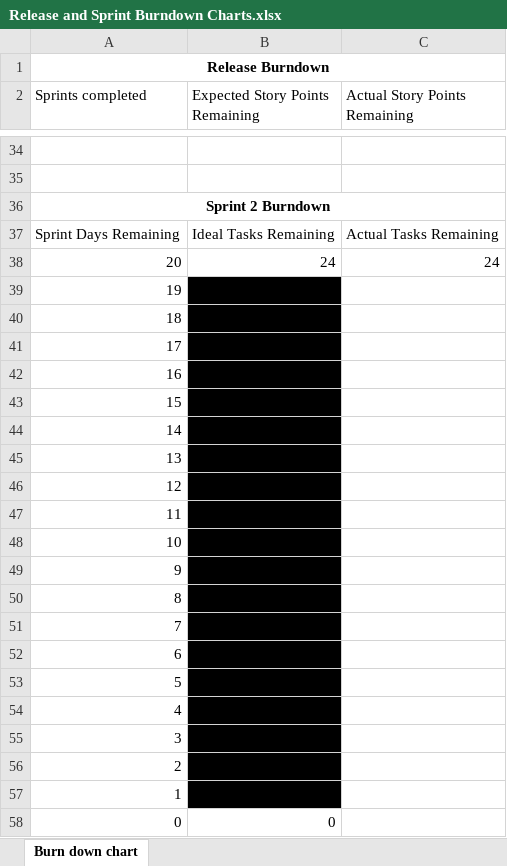
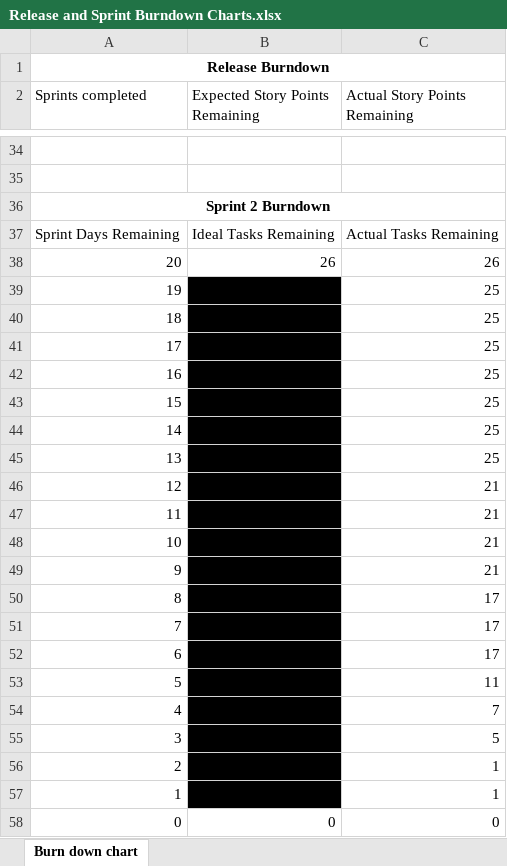
Before and after one commit to Azsorlex26/IFB299-Vroom-x3-Car-Rentals, an Excel workbook: Release and Sprint Burndown Charts.xlsx, sheet Burn down chart, drawn as a sheet; only a part is shown, gaps mark what is left out; values as stored, in another font and other column widths than the file's, no borders; charts and pictures not drawn; the diff covers the shown part only; the diff names each change by its address in the sheet, - before the commit and + after, or states it on an @@ line.

Commit message:
Updated Team Documents
Corrected page numbers on plan and finished burndown charts

```diff
--- a/Release and Sprint Burndown Charts.xlsx (sheet Burn down chart)
+++ b/Release and Sprint Burndown Charts.xlsx (sheet Burn down chart)
-B38 (Expected Story Points Remaining): 24
+B38 (Expected Story Points Remaining): 26
-C38 (Actual Story Points Remaining): 24
+C38 (Actual Story Points Remaining): 26
-C39:C45 (Actual Story Points Remaining): (empty)
+C39:C45 (Actual Story Points Remaining): 25
-C46:C49 (Actual Story Points Remaining): (empty)
+C46:C49 (Actual Story Points Remaining): 21
-C50:C52 (Actual Story Points Remaining): (empty)
+C50:C52 (Actual Story Points Remaining): 17
-C53 (Actual Story Points Remaining): (empty)
+C53 (Actual Story Points Remaining): 11
-C54 (Actual Story Points Remaining): (empty)
+C54 (Actual Story Points Remaining): 7
-C55 (Actual Story Points Remaining): (empty)
+C55 (Actual Story Points Remaining): 5
-C56:C57 (Actual Story Points Remaining): (empty)
+C56:C57 (Actual Story Points Remaining): 1
-C58 (Actual Story Points Remaining): (empty)
+C58 (Actual Story Points Remaining): 0
```
Also changed, not shown: 6 edited cells elsewhere in this sheet, charts or pictures, 1 other file.
